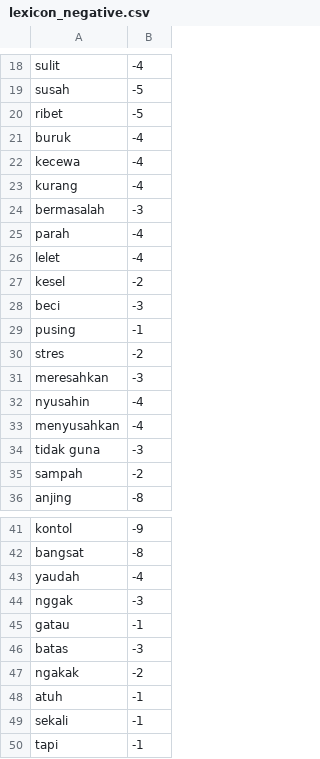
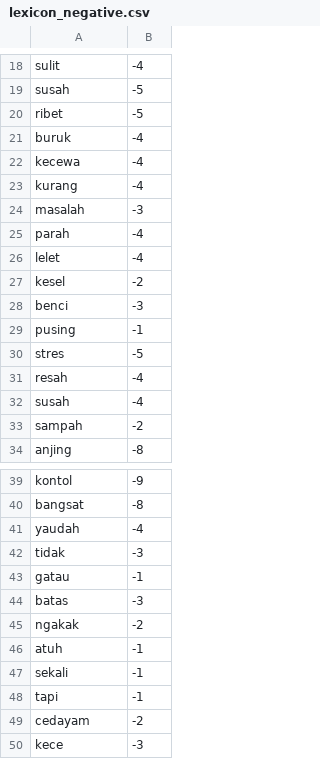
Before and after one commit to ririhadis/dataset-lexicon, a CSV file: lexicon_negative.csv, drawn as a sheet; only a part is shown, gaps mark what is left out; the shorter side is filled out with more unchanged rows.

Commit message:
Update lexicon_negative.csv

```diff
--- a/lexicon_negative.csv
+++ b/lexicon_negative.csv
@@ -23,3 +23,3 @@ kecewa,-4
 kurang,-4
-bermasalah,-3
+masalah,-3
 parah,-4
@@ -27,9 +27,7 @@ lelet,-4
 kesel,-2
-beci,-3
+benci,-3
 pusing,-1
-stres,-2
-meresahkan,-3
-nyusahin,-4
-menyusahkan,-4
-tidak guna,-3
+stres,-5
+resah,-4
+susah,-4
 sampah,-2
@@ -43,3 +41,3 @@ bangsat,-8
 yaudah,-4
-nggak,-3
+tidak,-3
 gatau,-1
```
